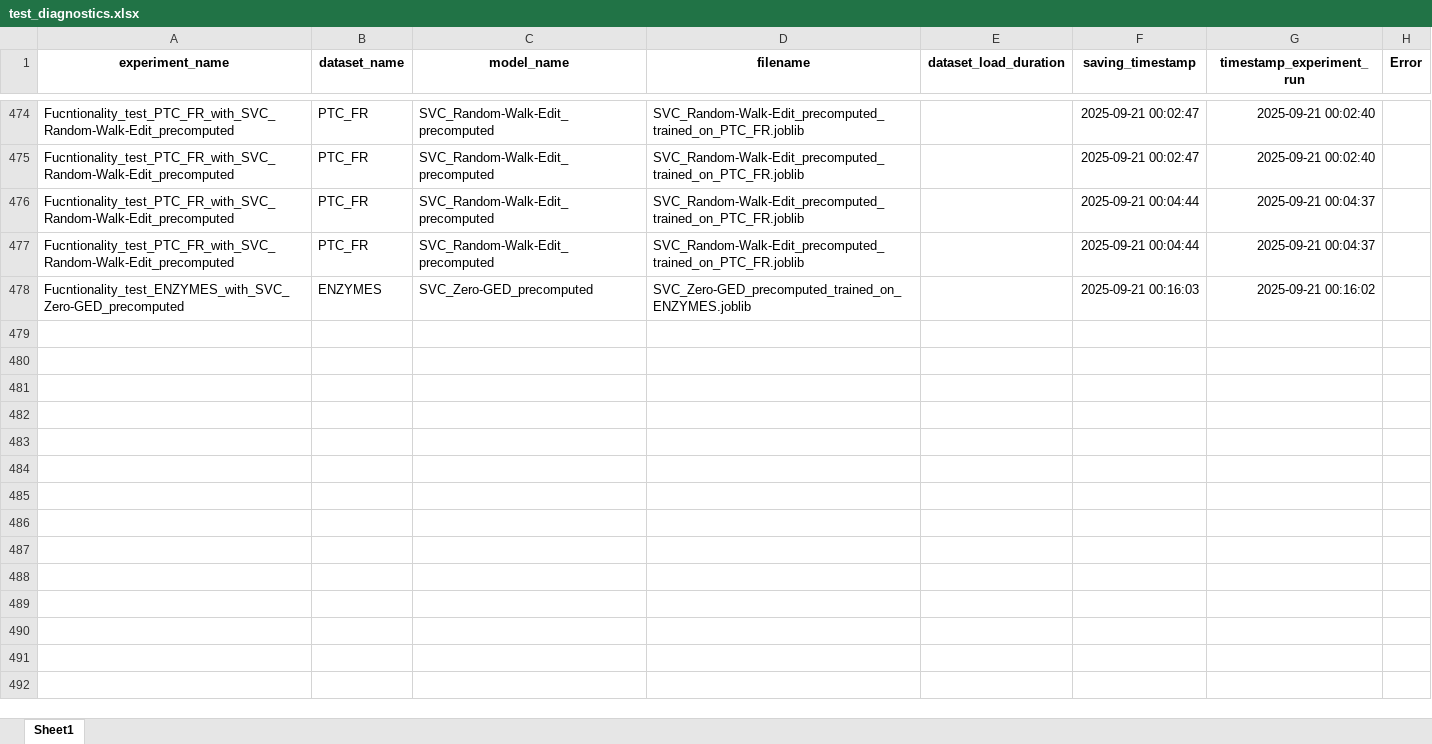
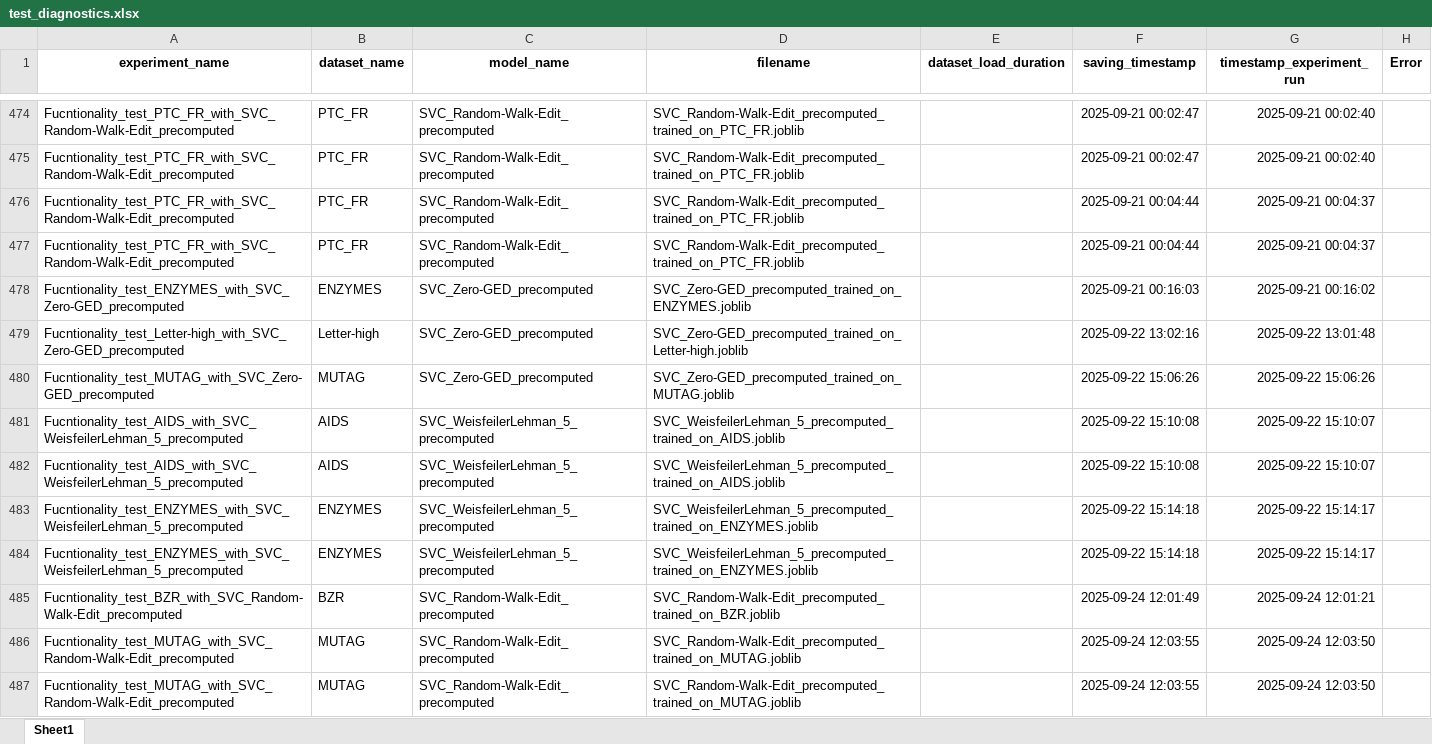
Before and after one commit to SimonESchumacher/Exploration-of-the-Potential-of-GED-based-Classifiers, an Excel workbook: configs/test_diagnostics.xlsx, sheet Sheet1, drawn as a sheet; only a part is shown, gaps mark what is left out; values as stored, in another font and other column widths than the file's, no borders; the diff names each change by its address in the sheet, - before the commit and + after, or states it on an @@ line.

```diff
--- a/configs/test_diagnostics.xlsx (sheet Sheet1)
+++ b/configs/test_diagnostics.xlsx (sheet Sheet1)
+row 479: Fucntionality_test_Letter-high_with_SVC_Zero-GED_precomputed | Letter-high | SVC_Zero-GED_precomputed | SVC_Zero-GED_precomputed_trained_on_Letter-high.joblib |  | 2025-09-22 13:02:16 | 2025-09-22 13:01:48
+row 480: Fucntionality_test_MUTAG_with_SVC_Zero-GED_precomputed | MUTAG | SVC_Zero-GED_precomputed | SVC_Zero-GED_precomputed_trained_on_MUTAG.joblib |  | 2025-09-22 15:06:26 | 2025-09-22 15:06:26
+row 481: Fucntionality_test_AIDS_with_SVC_WeisfeilerLehman_5_precomputed | AIDS | SVC_WeisfeilerLehman_5_precomputed | SVC_WeisfeilerLehman_5_precomputed_trained_on_AIDS.joblib |  | 2025-09-22 15:10:08 | 2025-09-22 15:10:07
+row 482: Fucntionality_test_AIDS_with_SVC_WeisfeilerLehman_5_precomputed | AIDS | SVC_WeisfeilerLehman_5_precomputed | SVC_WeisfeilerLehman_5_precomputed_trained_on_AIDS.joblib |  | 2025-09-22 15:10:08 | 2025-09-22 15:10:07
+row 483: Fucntionality_test_ENZYMES_with_SVC_WeisfeilerLehman_5_precomputed | ENZYMES | SVC_WeisfeilerLehman_5_precomputed | SVC_WeisfeilerLehman_5_precomputed_trained_on_ENZYMES.joblib |  | 2025-09-22 15:14:18 | 2025-09-22 15:14:17
+row 484: Fucntionality_test_ENZYMES_with_SVC_WeisfeilerLehman_5_precomputed | ENZYMES | SVC_WeisfeilerLehman_5_precomputed | SVC_WeisfeilerLehman_5_precomputed_trained_on_ENZYMES.joblib |  | 2025-09-22 15:14:18 | 2025-09-22 15:14:17
+row 485: Fucntionality_test_BZR_with_SVC_Random-Walk-Edit_precomputed | BZR | SVC_Random-Walk-Edit_precomputed | SVC_Random-Walk-Edit_precomputed_trained_on_BZR.joblib |  | 2025-09-24 12:01:49 | 2025-09-24 12:01:21
+row 486: Fucntionality_test_MUTAG_with_SVC_Random-Walk-Edit_precomputed | MUTAG | SVC_Random-Walk-Edit_precomputed | SVC_Random-Walk-Edit_precomputed_trained_on_MUTAG.joblib |  | 2025-09-24 12:03:55 | 2025-09-24 12:03:50
+row 487: Fucntionality_test_MUTAG_with_SVC_Random-Walk-Edit_precomputed | MUTAG | SVC_Random-Walk-Edit_precomputed | SVC_Random-Walk-Edit_precomputed_trained_on_MUTAG.joblib |  | 2025-09-24 12:03:55 | 2025-09-24 12:03:50
```
Also changed, not shown: configs/test_datasets.xlsx, configs/test_results.xlsx, 14 other files.
